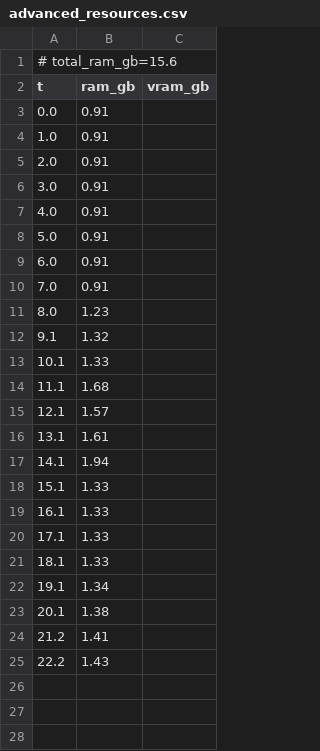
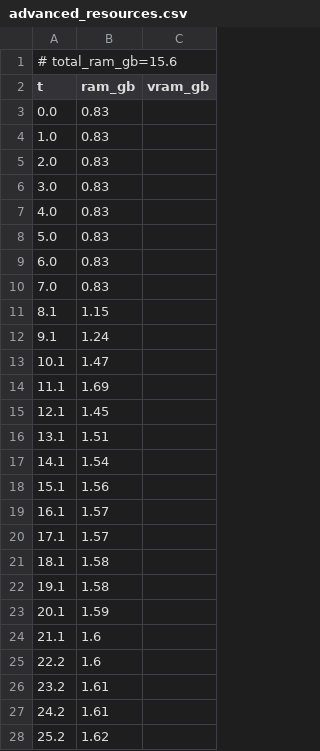
Before and after one commit to PozzettiAndrea/ComfyUI-DepthAnythingV3, a CSV file: dev/linux-cpu/logs/advanced_resources.csv, drawn as a sheet; only a part is shown; the diff covers the shown part only.

Commit message:
Update dev/linux-cpu

```diff
--- a/dev/linux-cpu/logs/advanced_resources.csv
+++ b/dev/linux-cpu/logs/advanced_resources.csv
@@ -2,24 +2,27 @@
 t,ram_gb,vram_gb
-0.0,0.91,
-1.0,0.91,
-2.0,0.91,
-3.0,0.91,
-4.0,0.91,
-5.0,0.91,
-6.0,0.91,
-7.0,0.91,
-8.0,1.23,
-9.1,1.32,
-10.1,1.33,
-11.1,1.68,
-12.1,1.57,
-13.1,1.61,
-14.1,1.94,
-15.1,1.33,
-16.1,1.33,
-17.1,1.33,
-18.1,1.33,
-19.1,1.34,
-20.1,1.38,
-21.2,1.41,
-22.2,1.43,
+0.0,0.83,
+1.0,0.83,
+2.0,0.83,
+3.0,0.83,
+4.0,0.83,
+5.0,0.83,
+6.0,0.83,
+7.0,0.83,
+8.1,1.15,
+9.1,1.24,
+10.1,1.47,
+11.1,1.69,
+12.1,1.45,
+13.1,1.51,
+14.1,1.54,
+15.1,1.56,
+16.1,1.57,
+17.1,1.57,
+18.1,1.58,
+19.1,1.58,
+20.1,1.59,
+21.1,1.6,
+22.2,1.6,
+23.2,1.61,
+24.2,1.61,
+25.2,1.62,
```
Also changed, not shown: 25 added rows elsewhere in this file, 25 other files.
